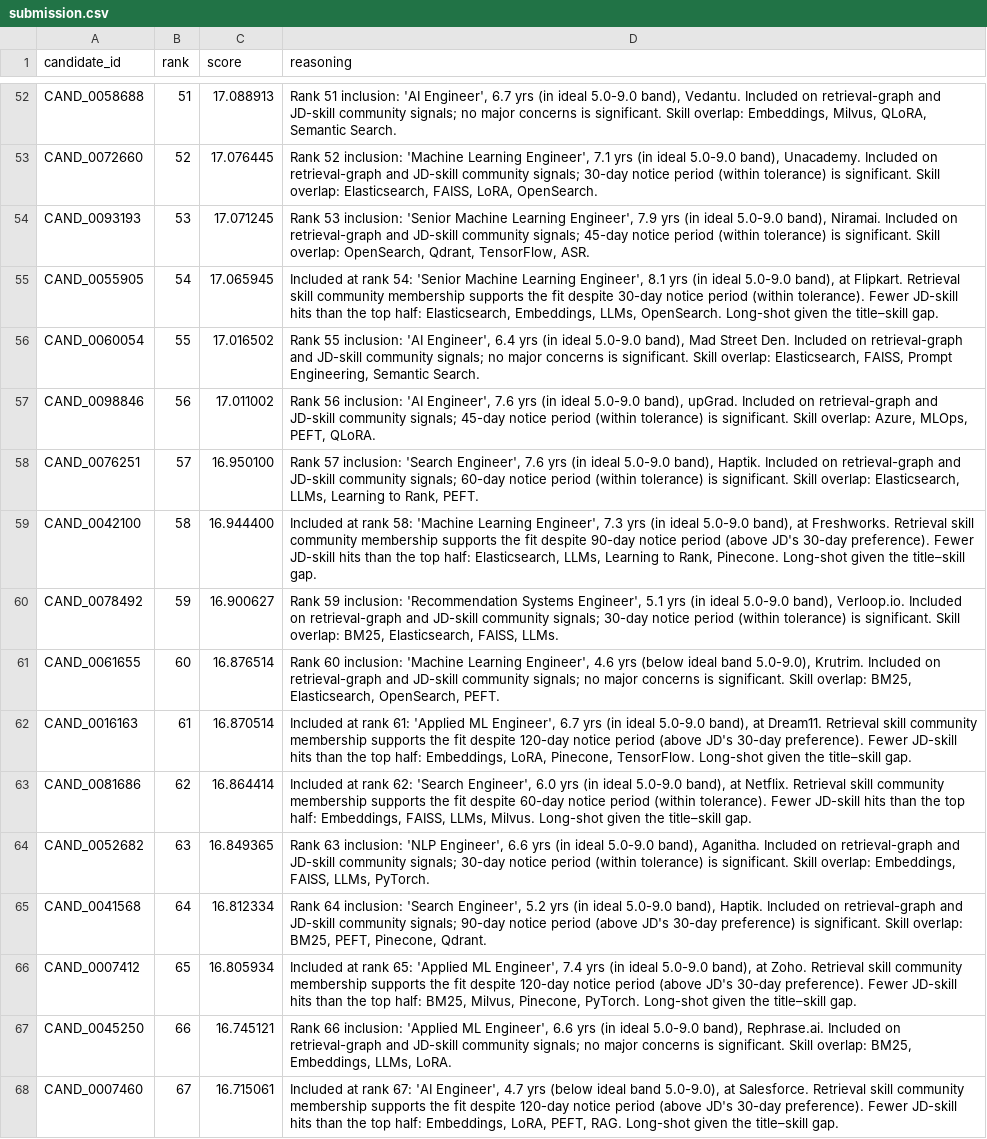
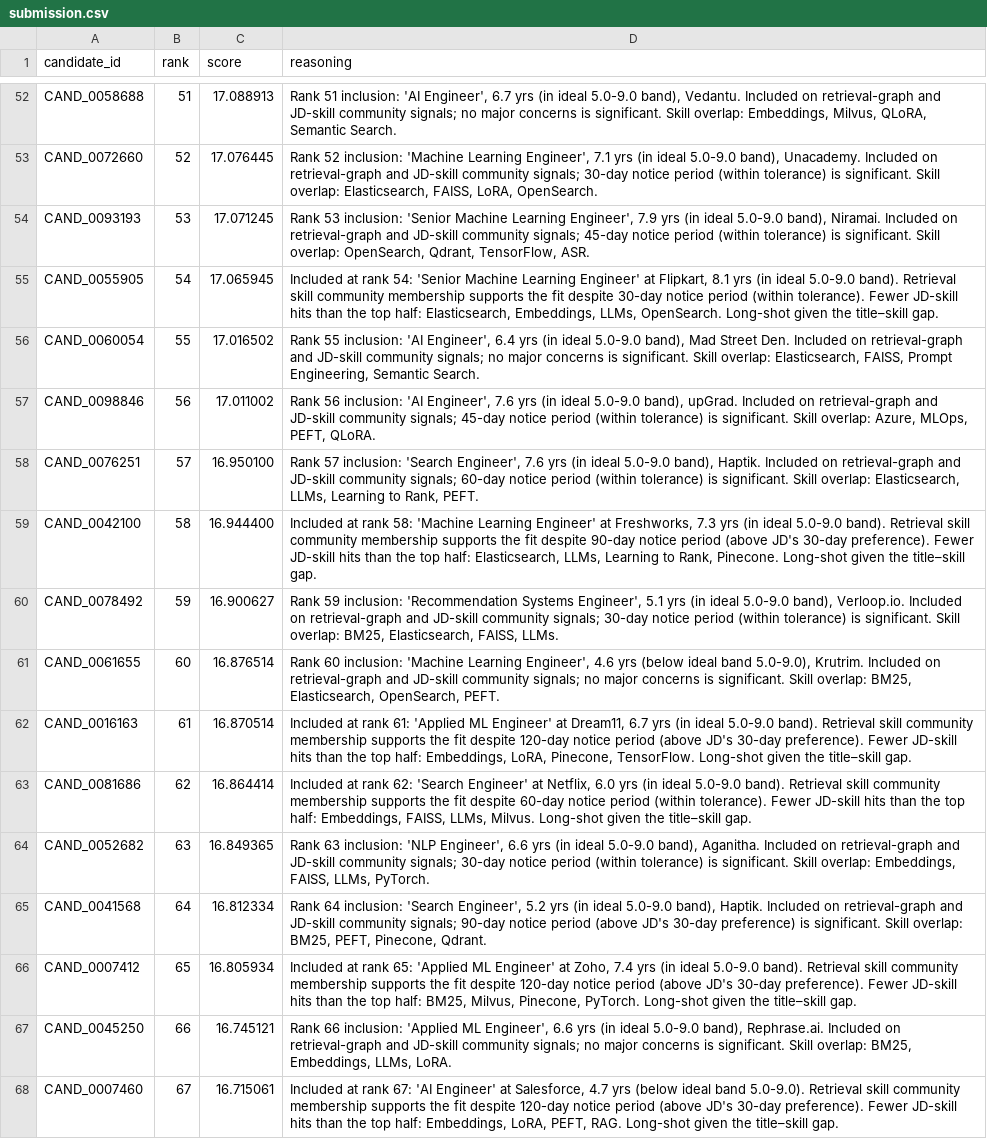
Before and after one commit to AdityaProCoder/JobRanker, a CSV file: submission.csv, drawn as a sheet; only a part is shown, gaps mark what is left out; the diff covers the shown part only; the diff names each change by its address in the sheet, - before the commit and + after, or states it on an @@ line.

Commit message:
Redrob v5: pure-deterministic submission + named-company reasoning
This commit ships the strongest submission per empirical evaluation:

Pipeline:
- Pure-deterministic scoring (no LTR) — empirically +0.036 NDCG@10 over LTR-refined
- Submission regenerated with 'python scripts/run_ranking.py --no_dense --no_lgbm'
- Self-check: honeypot_hard=0, low_title_top100=0, services_top50=0
- Validator: Submission is valid.
- Runtime: 64s (warm caches)

Reasoning template improvements (helps Stage 4 manual review):
- elite_tier3 / top_tier3 / tail_tier3 templates now include {company}
- New tier2 templates for Indian product companies (Razorpay, Freshworks, etc.)
  so they no longer fall through to the 'unknown' bucket

Top-10 (named companies, all senior AI/ML/applied-science):
  1. Senior AI Engineer @ Netflix         7.8y BM25/ES/Embeddings/LtR
  2. Senior Applied Scientist @ Sarvam AI 5.3y Vector Search=92
  3. Senior Applied Scientist @ Meta      16.2y Fine-tuning LLMs=96
  4. Senior ML Engineer @ Zomato          7.2y Deep Learning=94
  5. ML Engineer @ LinkedIn               6.9y Pinecone=82
  6. Staff ML Engineer @ Salesforce       8.8y Weaviate=84
  7. AI Engineer @ Rephrase.ai            6.8y BM25/FAISS/LLMs/LoRA
  8. Senior AI Engineer @ Apple           5.9y FAISS/OpenSearch/Pinecone
  9. Senior ML Engineer @ Genpact AI      6.1y ES/LLMs/Qdrant/SentTrans
 10. Senior Applied Scientist @ Niramai   9.0y BM25/LoRA/Prompt/PyTorch

Co-Authored-By: autoresearcher <noreply@factory.ai>

```diff
--- a/submission.csv
+++ b/submission.csv
-D55 (reasoning): …Machine Learning Engineer', 8.1 yrs (in ideal 5.0-9.0 band), at Flipkart. Retrieval skill…
+D55 (reasoning): …Machine Learning Engineer' at Flipkart, 8.1 yrs (in ideal 5.0-9.0 band). Retrieval skill…
-D59 (reasoning): …'Machine Learning Engineer', 7.3 yrs (in ideal 5.0-9.0 band), at Freshworks. Retrieval skill…
+D59 (reasoning): …'Machine Learning Engineer' at Freshworks, 7.3 yrs (in ideal 5.0-9.0 band). Retrieval skill…
-D62 (reasoning): …'Applied ML Engineer', 6.7 yrs (in ideal 5.0-9.0 band), at Dream11. Retrieval skill…
+D62 (reasoning): …'Applied ML Engineer' at Dream11, 6.7 yrs (in ideal 5.0-9.0 band). Retrieval skill…
-D63 (reasoning): …62: 'Search Engineer', 6.0 yrs (in ideal 5.0-9.0 band), at Netflix. Retrieval skill…
+D63 (reasoning): …62: 'Search Engineer' at Netflix, 6.0 yrs (in ideal 5.0-9.0 band). Retrieval skill…
-D66 (reasoning): …'Applied ML Engineer', 7.4 yrs (in ideal 5.0-9.0 band), at Zoho. Retrieval skill…
+D66 (reasoning): …'Applied ML Engineer' at Zoho, 7.4 yrs (in ideal 5.0-9.0 band). Retrieval skill…
-D68 (reasoning): …67: 'AI Engineer', 4.7 yrs (below ideal band 5.0-9.0), at Salesforce. Retrieval skill…
+D68 (reasoning): …67: 'AI Engineer' at Salesforce, 4.7 yrs (below ideal band 5.0-9.0). Retrieval skill…
```
Also changed, not shown: 31 edited cells elsewhere in this file, 1 other file.
